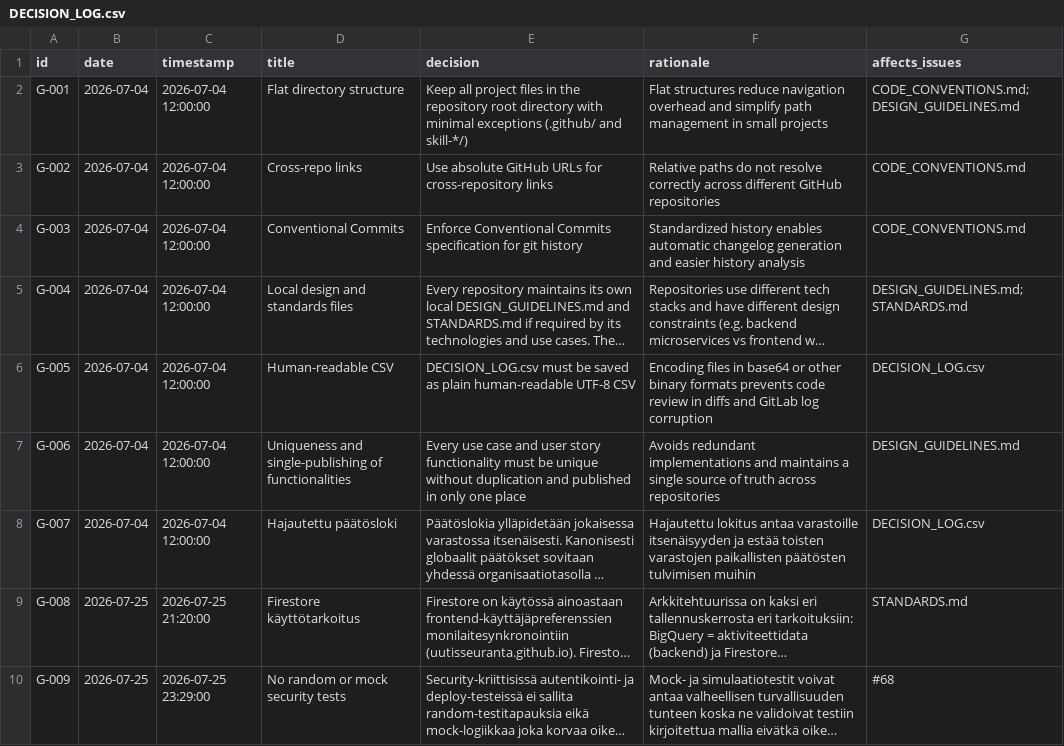
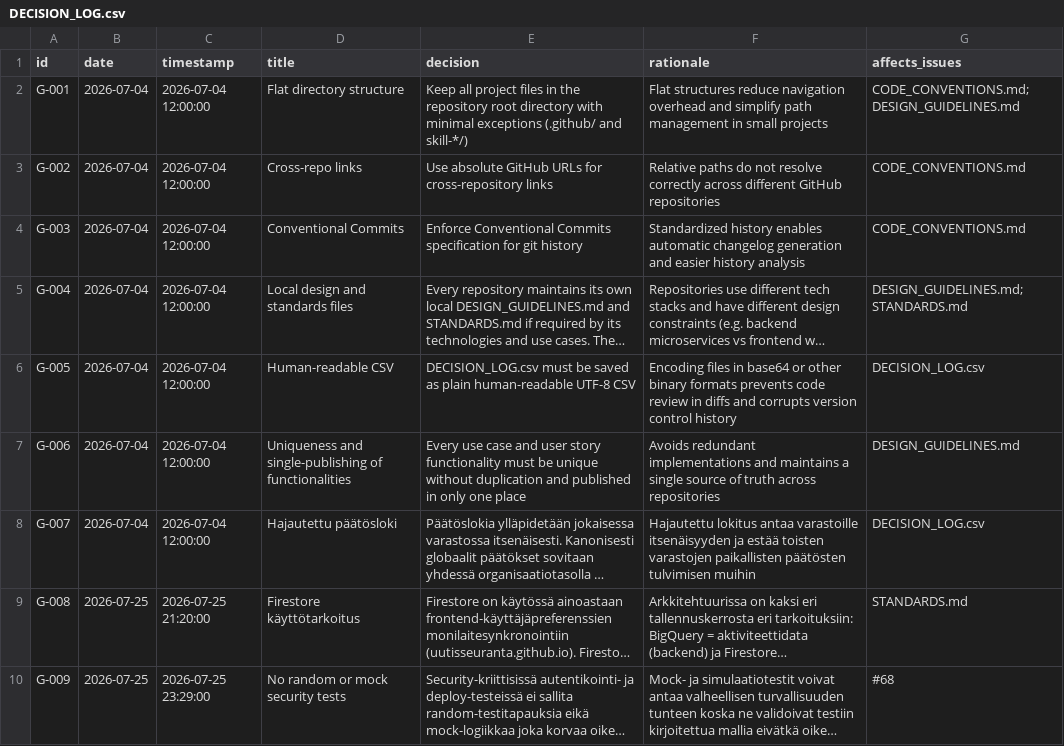
Before and after one commit to uutisseuranta/bq-activitystreams, a CSV file: DECISION_LOG.csv, drawn as a sheet; only a part is shown; long unchanged cells end in …; the diff covers the shown part only; the diff names each change by its address in the sheet, - before the commit and + after, or states it on an @@ line.

```diff
--- a/DECISION_LOG.csv
+++ b/DECISION_LOG.csv
-F6 (rationale): …diffs and GitLab log corruption
+F6 (rationale): …diffs and corrupts version control history
```
Also changed, not shown: 1 added row elsewhere in this file.
